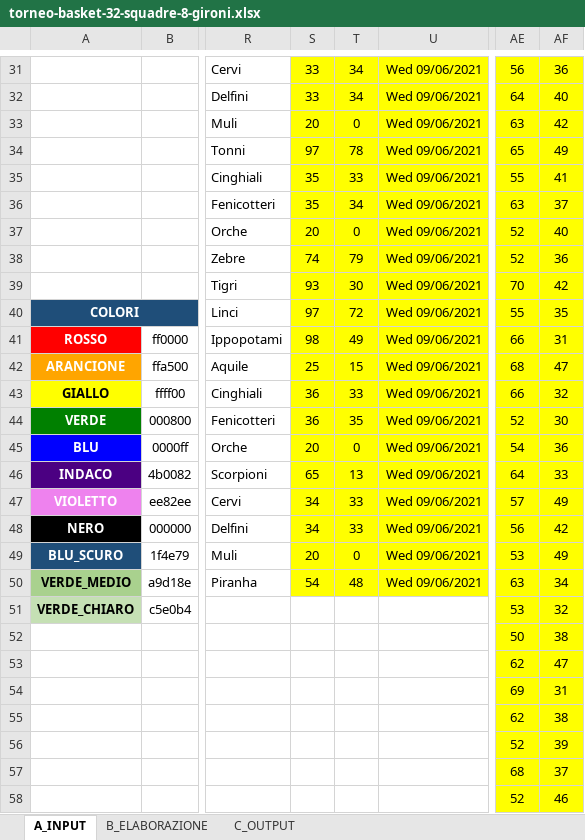
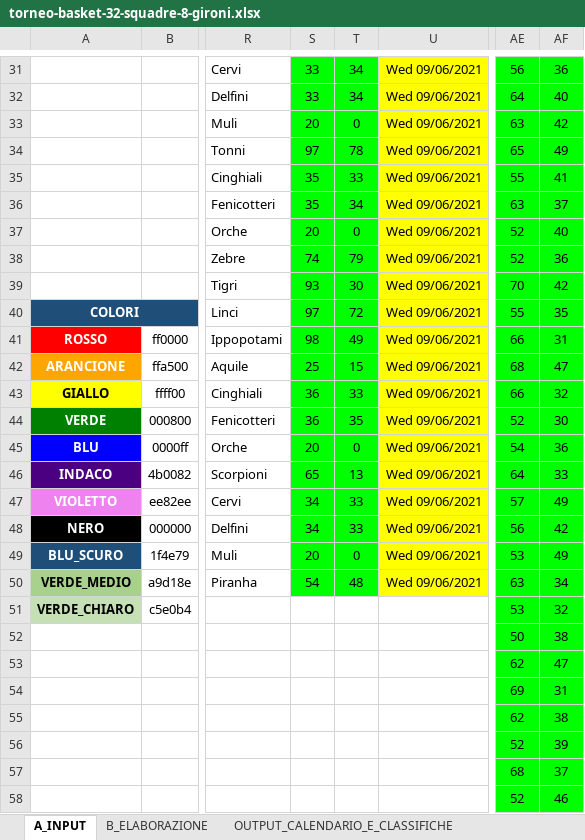
Before and after one commit to UncleDan/classifica-basket-excel, an Excel workbook: torneo-basket-32-squadre-8-gironi.xlsx, sheet A_INPUT, drawn as a sheet; only a part is shown, gaps mark what is left out; values as stored, in another font and other column widths than the file's, no borders; conditional formats not drawn; the diff covers the shown part only; the diff names each change by its address in the sheet, - before the commit and + after, or states it on an @@ line.

```diff
--- a/torneo-basket-32-squadre-8-gironi.xlsx (sheet A_INPUT)
+++ b/torneo-basket-32-squadre-8-gironi.xlsx (sheet A_INPUT)
-sheet tab: C_OUTPUT
+sheet tab: OUTPUT_CALENDARIO_E_CLASSIFICHE
-S31:T50 fill: #FFFF00
+S31:T50 fill: #00FF00
-AE31:AF58 fill: #FFFF00
+AE31:AF58 fill: #00FF00
```
Also changed, not shown: 5 edited cells, cell formats and merged cells elsewhere in this sheet, sheet OUTPUT_CALENDARIO_E_CLASSIFICHE, other sheet tabs, formulas that keep their value, 2 other files.
